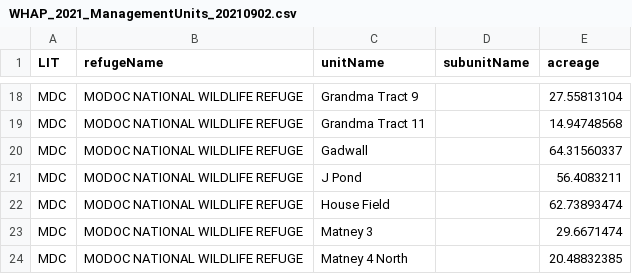
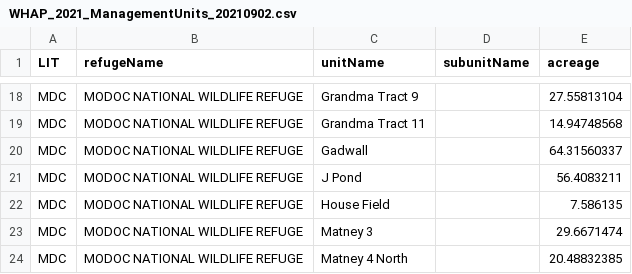
Before and after one commit to tyburns/WHAPDataAnalysis, a CSV file: WHAP2021-22/ScriptInput2021/WHAP_2021_ProcessedData_20210902/WHAP_2021_ManagementUnits_20210902.csv, drawn as a sheet; only a part is shown, gaps mark what is left out.

Commit message:
Edited acreage of House Field

```diff
--- a/WHAP2021-22/ScriptInput2021/WHAP_2021_ProcessedData_20210902/WHAP_2021_ManagementUnits_20210902.csv
+++ b/WHAP2021-22/ScriptInput2021/WHAP_2021_ProcessedData_20210902/WHAP_2021_ManagementUnits_20210902.csv
@@ -21,3 +21,3 @@ MDC,MODOC NATIONAL WILDLIFE REFUGE,Gadwall,,64.31560337
 MDC,MODOC NATIONAL WILDLIFE REFUGE,J Pond,,56.4083211
-MDC,MODOC NATIONAL WILDLIFE REFUGE,House Field,,62.73893474
+MDC,MODOC NATIONAL WILDLIFE REFUGE,House Field,,7.586135
 MDC,MODOC NATIONAL WILDLIFE REFUGE,Matney 3,,29.6671474
```
Also changed, not shown: 4 other files.
